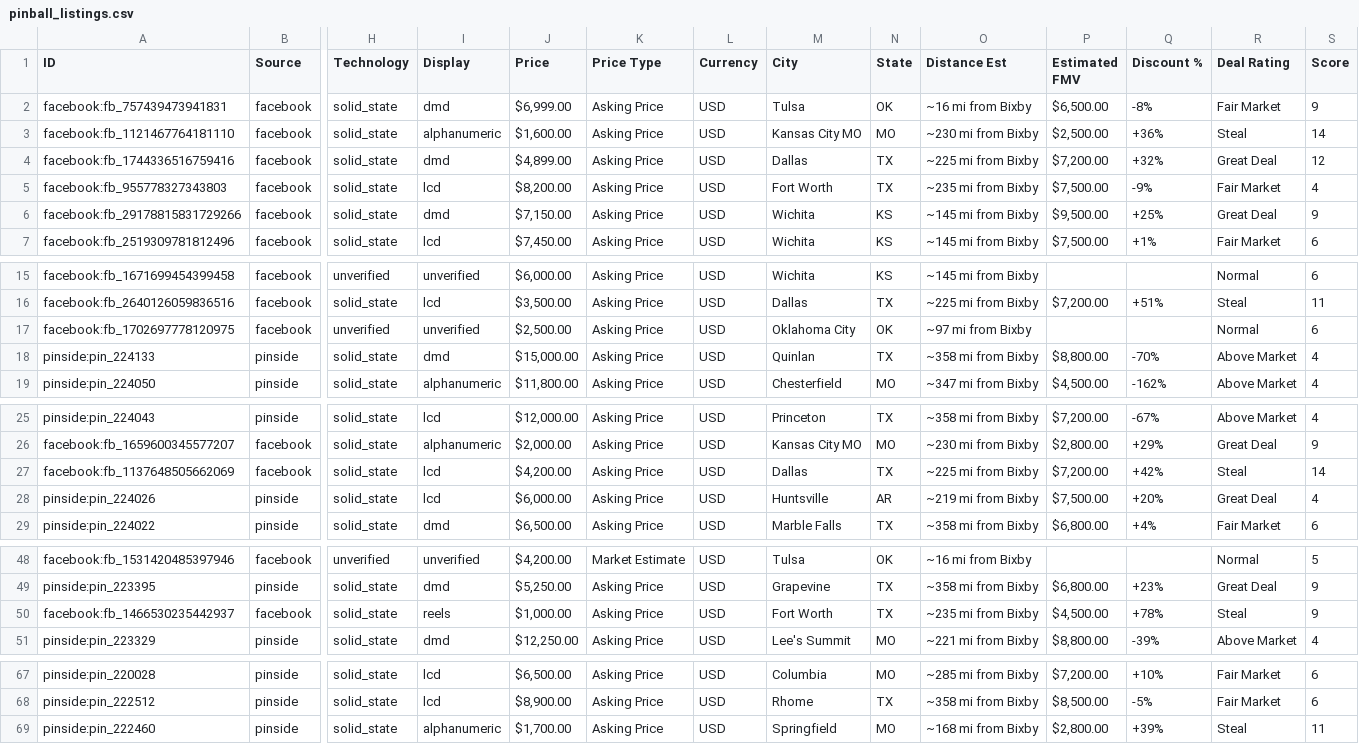
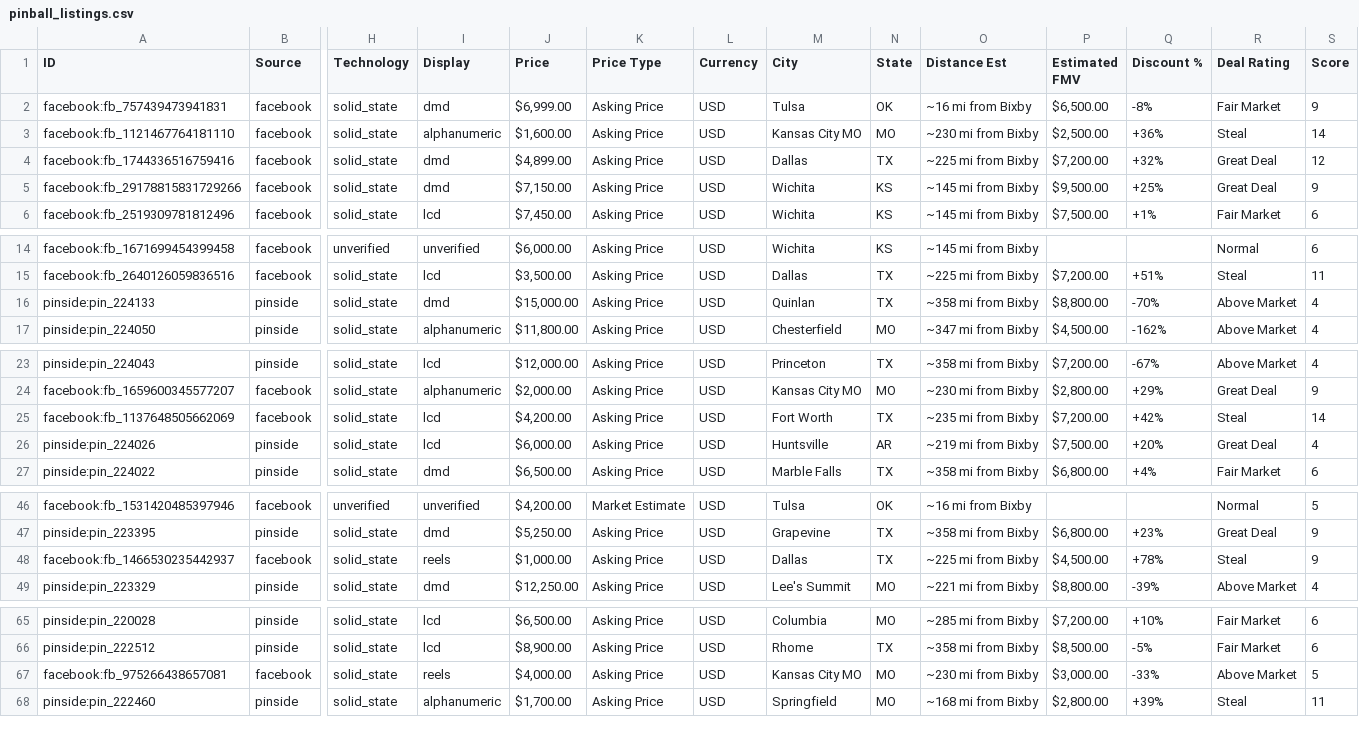
Before and after one commit to farmerboy772/farmerboy772.github.io, a CSV file: pinball_listings.csv, drawn as a sheet; only a part is shown, gaps mark what is left out; removed rows and columns are numbered as before the commit, all else as after; rows hold the shown columns only; the diff names each change by its address in the sheet, - before the commit and + after, or states it on an @@ line.

Commit message:
Update pinball listings: 2026-11-12 04:52 CDT

```diff
--- a/pinball_listings.csv
+++ b/pinball_listings.csv
-row 5: facebook:fb_955778327343803 | facebook | solid_state | lcd | $8,200.00 | Asking Price | USD | Fort Worth | TX | ~235 mi from Bixby | $7,500.00 | -9% | Fair Market | 4
-row 17: facebook:fb_1702697778120975 | facebook | unverified | unverified | $2,500.00 | Asking Price | USD | Oklahoma City | OK | ~97 mi from Bixby |  |  | Normal | 6
-M25 (City): Dallas
+M25 (City): Fort Worth
-O25 (Distance Est): ~225 mi from Bixby
+O25 (Distance Est): ~235 mi from Bixby
-M48 (City): Fort Worth
+M48 (City): Dallas
-O48 (Distance Est): ~235 mi from Bixby
+O48 (Distance Est): ~225 mi from Bixby
+row 67: facebook:fb_975266438657081 | facebook | solid_state | reels | $4,000.00 | Asking Price | USD | Kansas City MO | MO | ~230 mi from Bixby | $3,000.00 | -33% | Above Market | 5
```
Also changed, not shown: 5 other files.
